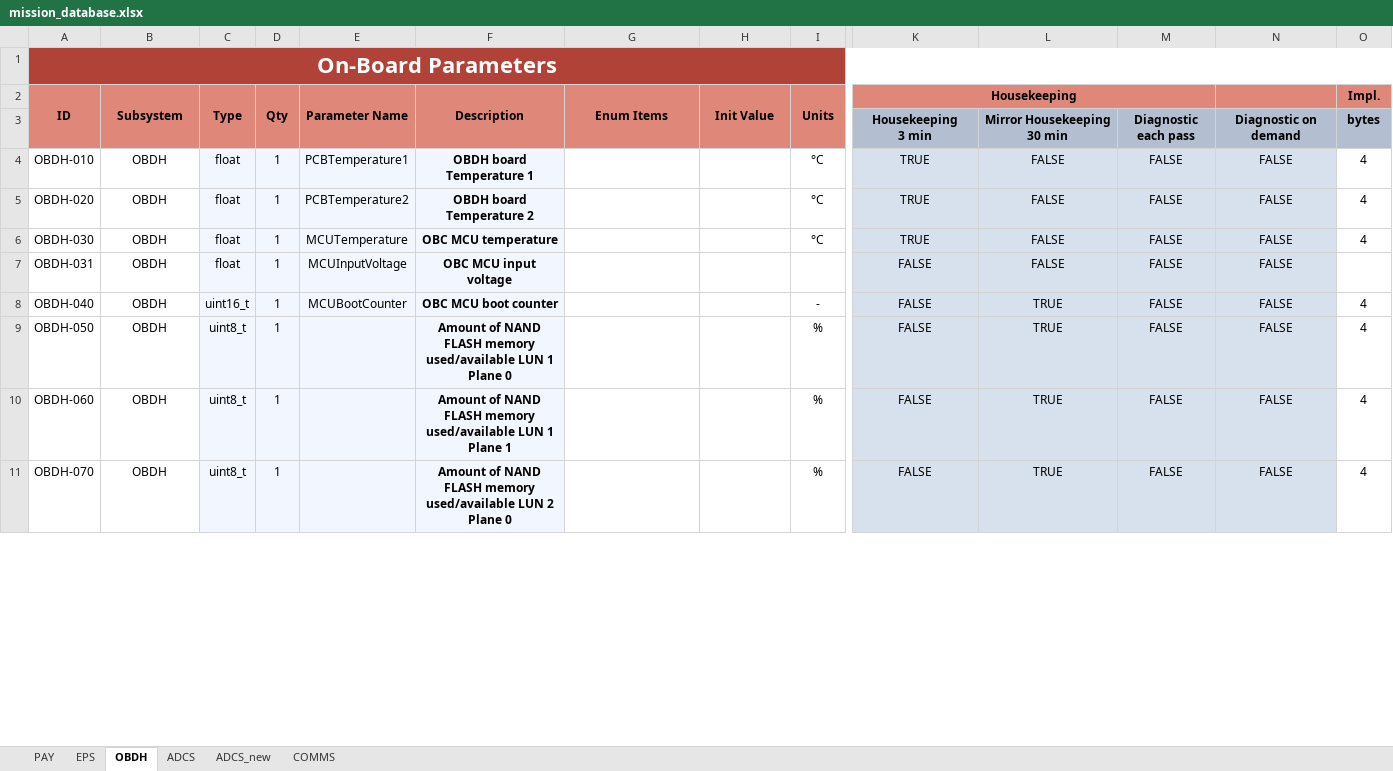
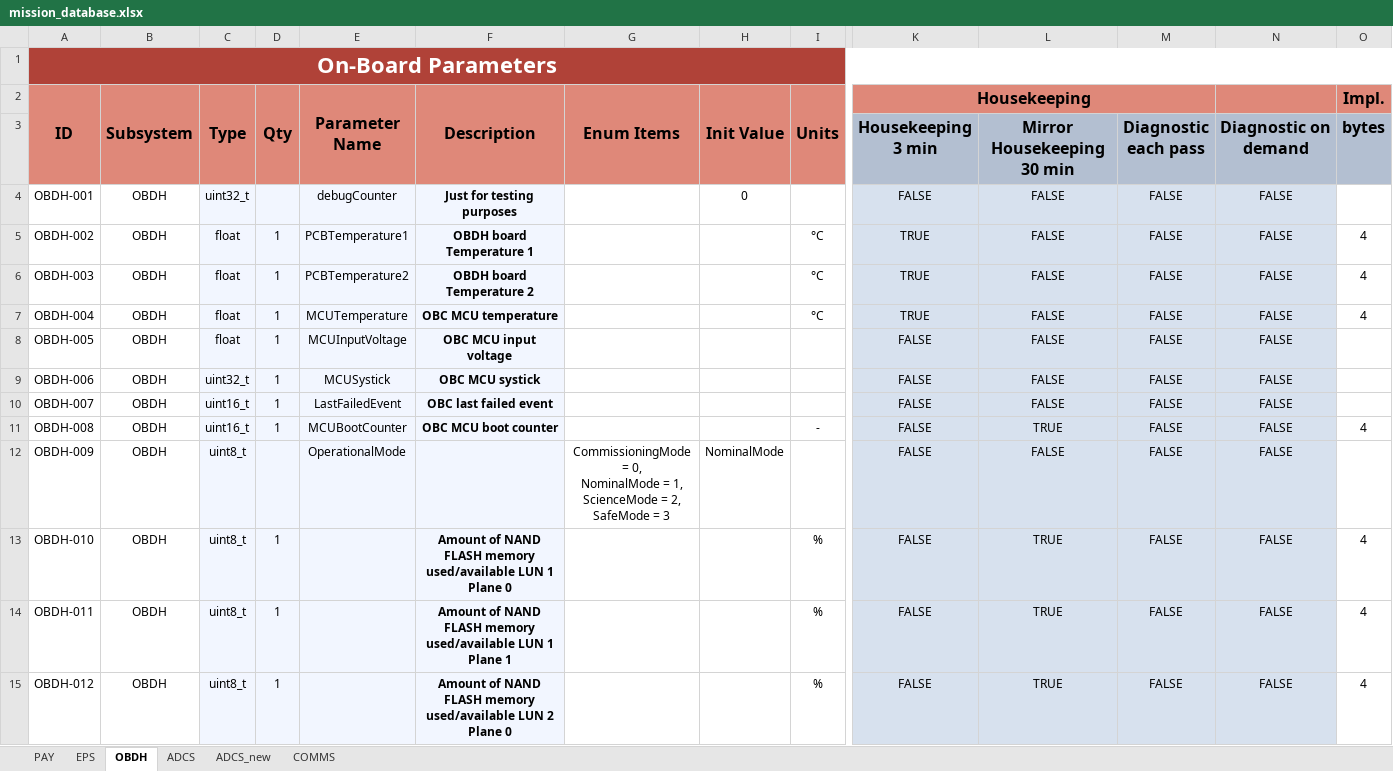
Before and after one commit to PeakSat/yamcs-instance, an Excel workbook: mission_database.xlsx, sheet OBDH, drawn as a sheet; only a part is shown, gaps mark what is left out; values as stored, in another font and other column widths than the file's, no borders; charts and pictures not drawn; addresses are those after the commit; rows hold the shown columns only; ↵ is a line break in a cell; the diff covers the shown part only; the diff names each change by its address in the sheet, - before the commit and + after, or states it on an @@ line.

```diff
--- a/mission_database.xlsx (sheet OBDH)
+++ b/mission_database.xlsx (sheet OBDH)
@@ A2:K2 text size: larger @@
@@ O2 text size: larger @@
@@ K3:O3 text size: larger @@
+row 4: OBDH-001 | OBDH | uint32_t |  | debugCounter | Just for testing purposes |  | 0 |  | FALSE | FALSE | FALSE | FALSE
-A5 (ID): OBDH-010
+A5 (ID): OBDH-002
-A6 (ID): OBDH-020
+A6 (ID): OBDH-003
-A7 (ID): OBDH-030
+A7 (ID): OBDH-004
-A8 (ID): OBDH-031
+A8 (ID): OBDH-005
+row 9: OBDH-006 | OBDH | uint32_t | 1 | MCUSystick | OBC MCU systick |  |  |  | FALSE | FALSE | FALSE | FALSE
+row 10: OBDH-007 | OBDH | uint16_t | 1 | LastFailedEvent | OBC last failed event |  |  |  | FALSE | FALSE | FALSE | FALSE
-A11 (ID): OBDH-040
+A11 (ID): OBDH-008
+row 12: OBDH-009 | OBDH | uint8_t |  | OperationalMode |  | CommissioningMode = 0, ↵ NominalMode = 1, ↵ ScienceMode = 2, ↵ SafeMode = 3 | NominalMode |  | FALSE | FALSE | FALSE | FALSE
-A13 (ID): OBDH-050
+A13 (ID): OBDH-010
-A14 (ID): OBDH-060
+A14 (ID): OBDH-011
-A15 (ID): OBDH-070
+A15 (ID): OBDH-012
```
Also changed, not shown: 7 added rows, 1 removed row, 43 edited cells and cell formats elsewhere in this sheet, sheet EPS, sheet ADCS_new, sheet COMMS, sheet PAY, formulas that keep their value, charts or pictures, 4 other files.
